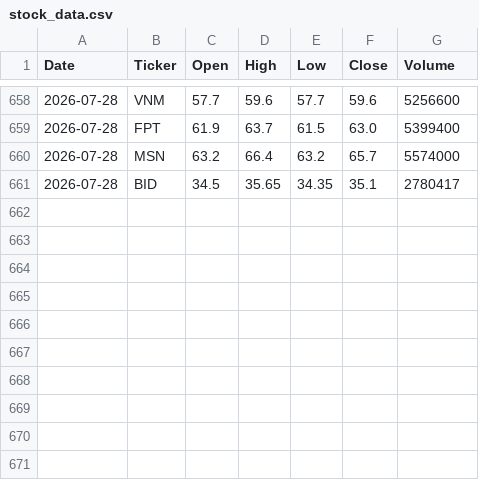
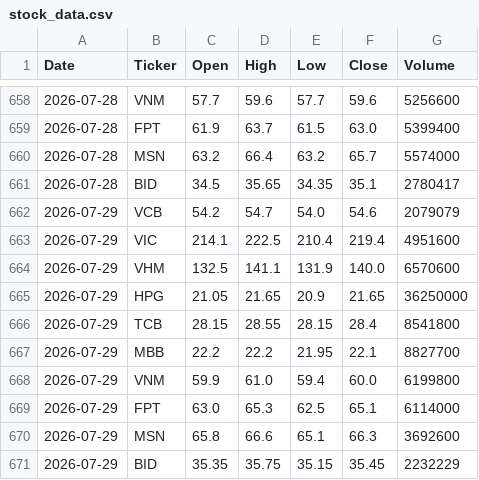
Before and after one commit to YenPhamTh/vn-stock-data, a CSV file: data/stock_data.csv, drawn as a sheet; only a part is shown, gaps mark what is left out; the diff names each change by its address in the sheet, - before the commit and + after, or states it on an @@ line.

```diff
--- a/data/stock_data.csv
+++ b/data/stock_data.csv
+row 662: 2026-07-29 | VCB | 54.2 | 54.7 | 54.0 | 54.6 | 2079079
+row 663: 2026-07-29 | VIC | 214.1 | 222.5 | 210.4 | 219.4 | 4951600
+row 664: 2026-07-29 | VHM | 132.5 | 141.1 | 131.9 | 140.0 | 6570600
+row 665: 2026-07-29 | HPG | 21.05 | 21.65 | 20.9 | 21.65 | 36250000
+row 666: 2026-07-29 | TCB | 28.15 | 28.55 | 28.15 | 28.4 | 8541800
+row 667: 2026-07-29 | MBB | 22.2 | 22.2 | 21.95 | 22.1 | 8827700
+row 668: 2026-07-29 | VNM | 59.9 | 61.0 | 59.4 | 60.0 | 6199800
+row 669: 2026-07-29 | FPT | 63.0 | 65.3 | 62.5 | 65.1 | 6114000
+row 670: 2026-07-29 | MSN | 65.8 | 66.6 | 65.1 | 66.3 | 3692600
+row 671: 2026-07-29 | BID | 35.35 | 35.75 | 35.15 | 35.45 | 2232229
```
Also changed, not shown: 1 other file.
